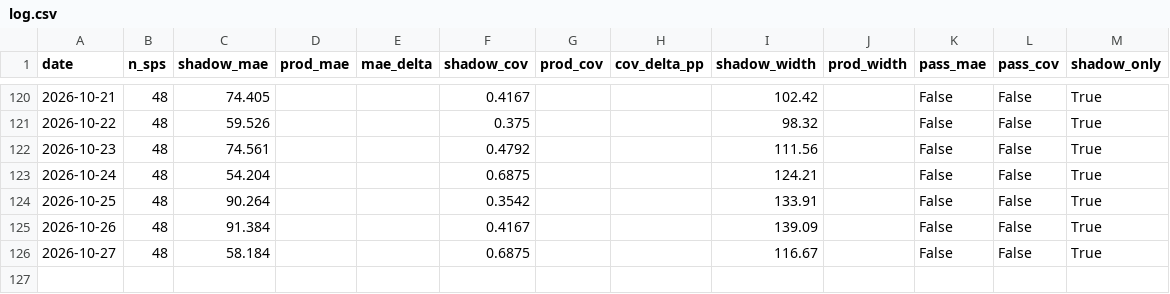
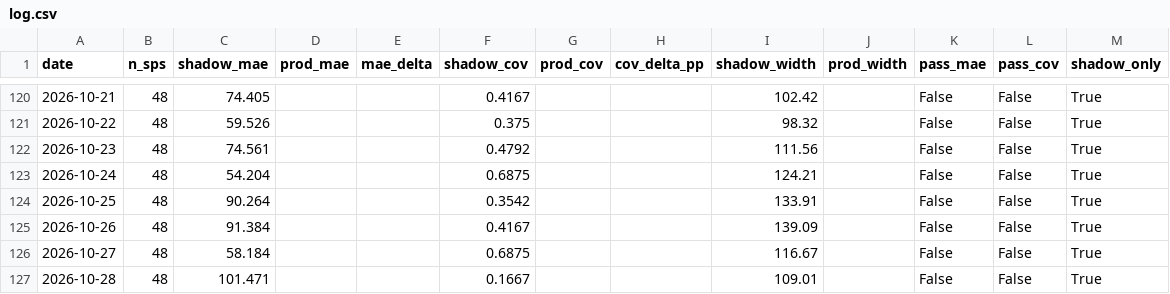
Before and after one commit to liudi23/uk-system-price-forecast, a CSV file: reports/shadow_validation/log.csv, drawn as a sheet; only a part is shown, gaps mark what is left out; the diff names each change by its address in the sheet, - before the commit and + after, or states it on an @@ line.

```diff
--- a/reports/shadow_validation/log.csv
+++ b/reports/shadow_validation/log.csv
+row 127: 2026-10-28 | 48 | 101.471 |  |  | 0.1667 |  |  | 109.01 |  | False | False | True
```
Also changed, not shown: model_assets/day2_forecast_shadow.csv, model_assets/next_day_forecast_phase3.csv, 11 other files.
